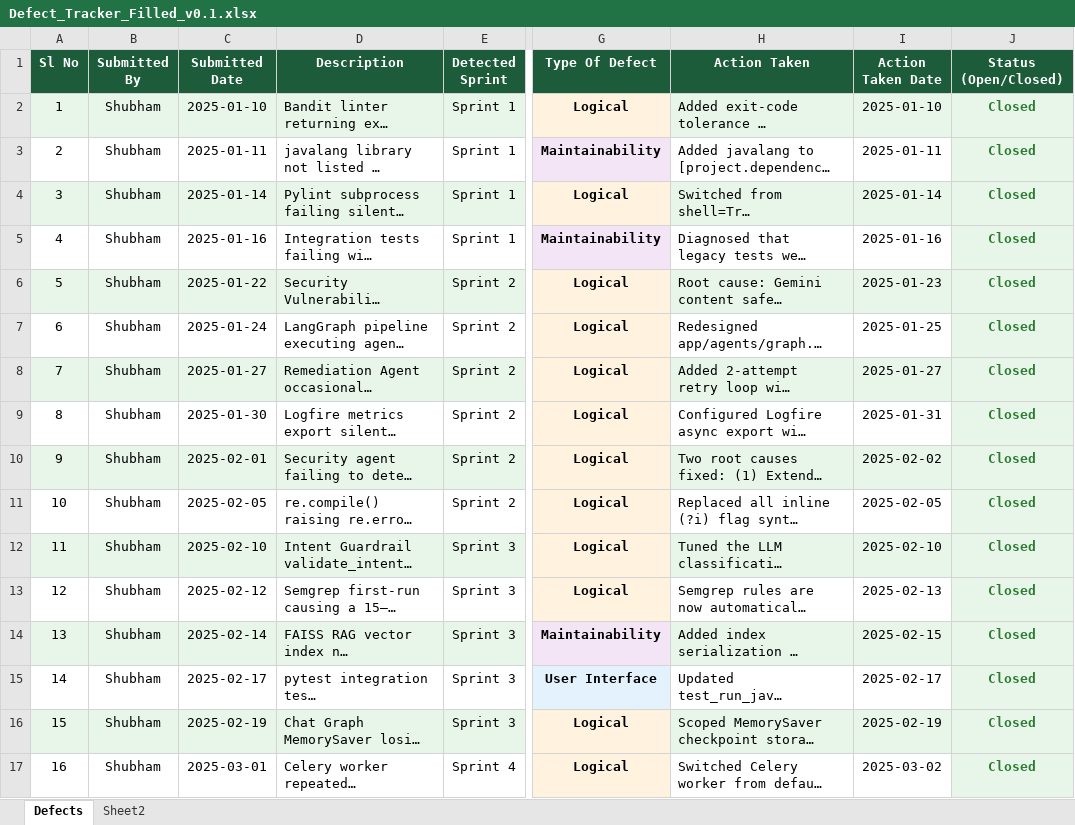
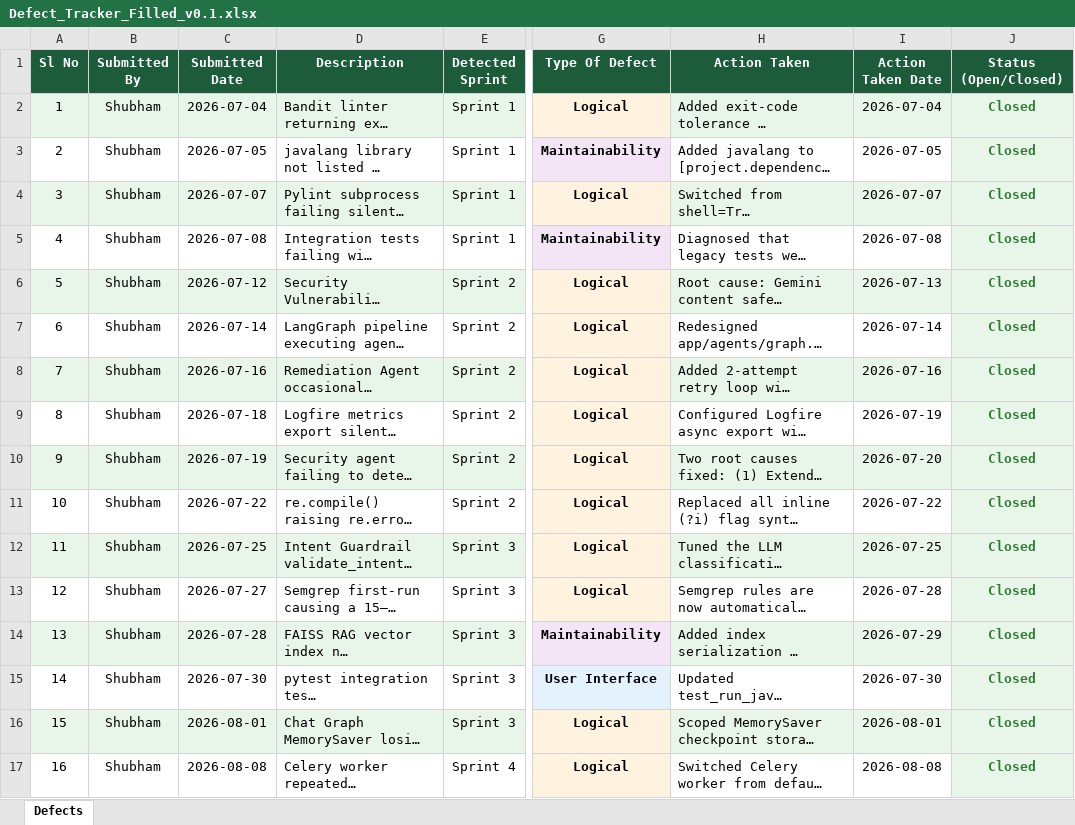
Before and after one commit to shubham0915/AI-Code-Review-Security-Analysis-Agent-Group2, an Excel workbook: docs/Defect_Tracker_Filled_v0.1.xlsx, sheet Defects, drawn as a sheet; only a part is shown, gaps mark what is left out; long unchanged cells end in …; values as stored, in another font and other column widths than the file's, no borders; the diff covers the shown part only; the diff names each change by its address in the sheet, - before the commit and + after, or states it on an @@ line.

```diff
--- a/docs/Defect_Tracker_Filled_v0.1.xlsx (sheet Defects)
+++ b/docs/Defect_Tracker_Filled_v0.1.xlsx (sheet Defects)
-sheet tab: Sheet2
-C2 (Submitted Date): 2025-01-10
+C2 (Submitted Date): 2026-07-04
-I2 (Action Taken Date): 2025-01-10
+I2 (Action Taken Date): 2026-07-04
-C3 (Submitted Date): 2025-01-11
+C3 (Submitted Date): 2026-07-05
-I3 (Action Taken Date): 2025-01-11
+I3 (Action Taken Date): 2026-07-05
-C4 (Submitted Date): 2025-01-14
+C4 (Submitted Date): 2026-07-07
-I4 (Action Taken Date): 2025-01-14
+I4 (Action Taken Date): 2026-07-07
-C5 (Submitted Date): 2025-01-16
+C5 (Submitted Date): 2026-07-08
-I5 (Action Taken Date): 2025-01-16
+I5 (Action Taken Date): 2026-07-08
-C6 (Submitted Date): 2025-01-22
+C6 (Submitted Date): 2026-07-12
-I6 (Action Taken Date): 2025-01-23
+I6 (Action Taken Date): 2026-07-13
-C7 (Submitted Date): 2025-01-24
+C7 (Submitted Date): 2026-07-14
-I7 (Action Taken Date): 2025-01-25
+I7 (Action Taken Date): 2026-07-14
-C8 (Submitted Date): 2025-01-27
+C8 (Submitted Date): 2026-07-16
-I8 (Action Taken Date): 2025-01-27
+I8 (Action Taken Date): 2026-07-16
-C9 (Submitted Date): 2025-01-30
+C9 (Submitted Date): 2026-07-18
-I9 (Action Taken Date): 2025-01-31
+I9 (Action Taken Date): 2026-07-19
-C10 (Submitted Date): 2025-02-01
+C10 (Submitted Date): 2026-07-19
-I10 (Action Taken Date): 2025-02-02
+I10 (Action Taken Date): 2026-07-20
-C11 (Submitted Date): 2025-02-05
+C11 (Submitted Date): 2026-07-22
-I11 (Action Taken Date): 2025-02-05
+I11 (Action Taken Date): 2026-07-22
-C12 (Submitted Date): 2025-02-10
+C12 (Submitted Date): 2026-07-25
-I12 (Action Taken Date): 2025-02-10
+I12 (Action Taken Date): 2026-07-25
-C13 (Submitted Date): 2025-02-12
+C13 (Submitted Date): 2026-07-27
-I13 (Action Taken Date): 2025-02-13
+I13 (Action Taken Date): 2026-07-28
-C14 (Submitted Date): 2025-02-14
+C14 (Submitted Date): 2026-07-28
-I14 (Action Taken Date): 2025-02-15
+I14 (Action Taken Date): 2026-07-29
-C15 (Submitted Date): 2025-02-17
+C15 (Submitted Date): 2026-07-30
-I15 (Action Taken Date): 2025-02-17
+I15 (Action Taken Date): 2026-07-30
-C16 (Submitted Date): 2025-02-19
+C16 (Submitted Date): 2026-08-01
-I16 (Action Taken Date): 2025-02-19
+I16 (Action Taken Date): 2026-08-01
-C17 (Submitted Date): 2025-03-01
+C17 (Submitted Date): 2026-08-08
-I17 (Action Taken Date): 2025-03-02
+I17 (Action Taken Date): 2026-08-08
```
Also changed, not shown: 6 edited cells elsewhere in this sheet, docs/Agile_Template_Filled_v0.1.xlsx, docs/Unit_Test_Plan_v0.1.xlsx, 16 other files.
